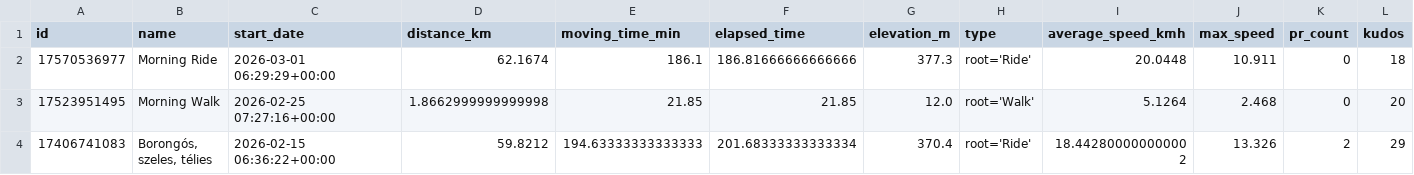
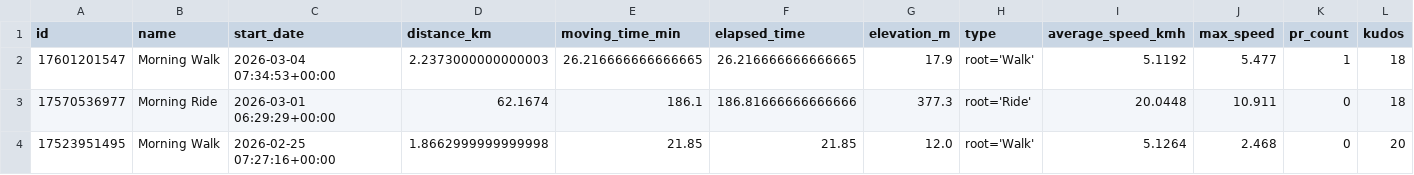
Before and after one commit to ak91hu/ModernHumbleBragDashboard, a CSV file: data/activities.csv, drawn as a sheet; only a part is shown; the shorter side is filled out with more unchanged rows; rows hold the shown columns only; the diff names each change by its address in the sheet, - before the commit and + after, or states it on an @@ line.

Commit message:
Auto-update Strava data

```diff
--- a/data/activities.csv
+++ b/data/activities.csv
+row 2: 17601201547 | Morning Walk | 2026-03-04 07:34:53+00:00 | 2.2373000000000003 | 26.216666666666665 | 26.216666666666665 | 17.9 | root='Walk' | 5.1192 | 5.477 | 1 | 18
```
